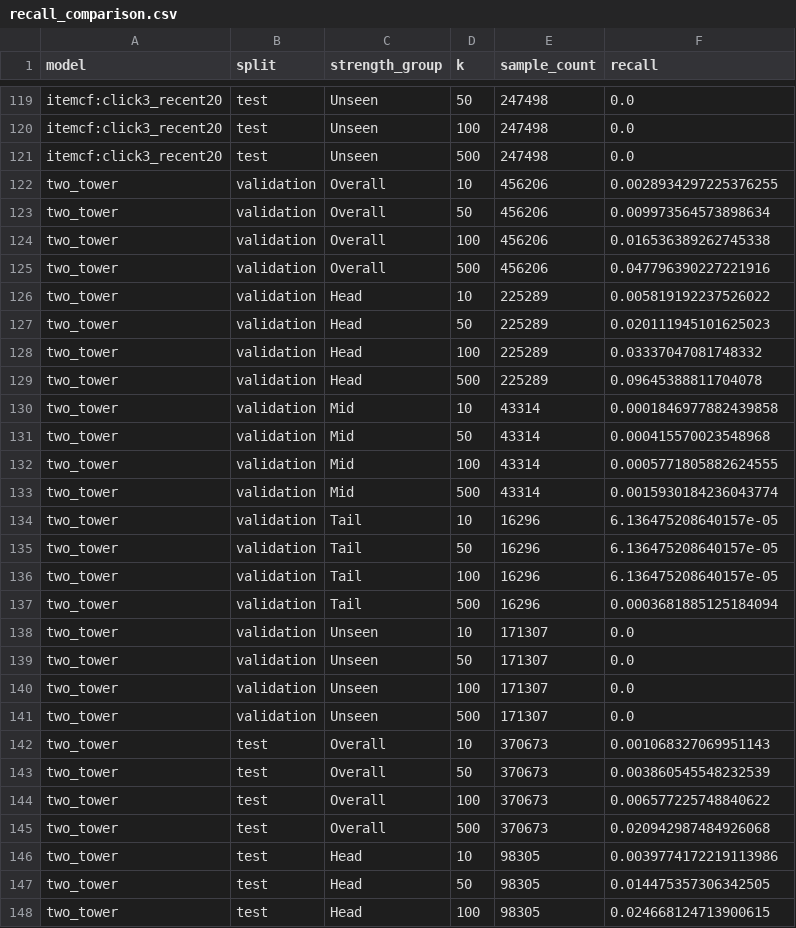
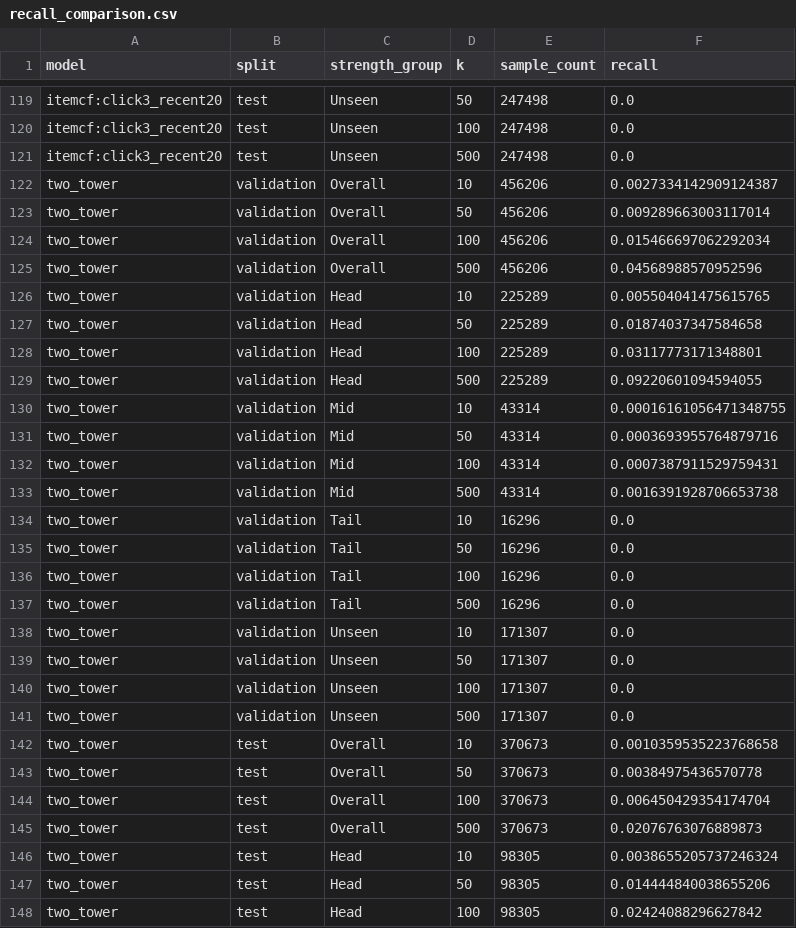
Before and after one commit to Bumblebee121121/tencent_results, a CSV file: artifacts/stage5/reports/recall_comparison.csv, drawn as a sheet; only a part is shown, gaps mark what is left out; the diff covers the shown part only.

Commit message:
update stage5 results

```diff
--- a/artifacts/stage5/reports/recall_comparison.csv
+++ b/artifacts/stage5/reports/recall_comparison.csv
@@ -121,18 +121,18 @@ itemcf:click3_recent20,test,Unseen,100,247498,0.0
 itemcf:click3_recent20,test,Unseen,500,247498,0.0
-two_tower,validation,Overall,10,456206,0.0028934297225376255
-two_tower,validation,Overall,50,456206,0.009973564573898634
-two_tower,validation,Overall,100,456206,0.016536389262745338
-two_tower,validation,Overall,500,456206,0.047796390227221916
-two_tower,validation,Head,10,225289,0.005819192237526022
-two_tower,validation,Head,50,225289,0.020111945101625023
-two_tower,validation,Head,100,225289,0.03337047081748332
-two_tower,validation,Head,500,225289,0.09645388811704078
-two_tower,validation,Mid,10,43314,0.0001846977882439858
-two_tower,validation,Mid,50,43314,0.000415570023548968
-two_tower,validation,Mid,100,43314,0.0005771805882624555
-two_tower,validation,Mid,500,43314,0.0015930184236043774
-two_tower,validation,Tail,10,16296,6.136475208640157e-05
-two_tower,validation,Tail,50,16296,6.136475208640157e-05
-two_tower,validation,Tail,100,16296,6.136475208640157e-05
-two_tower,validation,Tail,500,16296,0.0003681885125184094
+two_tower,validation,Overall,10,456206,0.0027334142909124387
+two_tower,validation,Overall,50,456206,0.009289663003117014
+two_tower,validation,Overall,100,456206,0.015466697062292034
+two_tower,validation,Overall,500,456206,0.04568988570952596
+two_tower,validation,Head,10,225289,0.005504041475615765
+two_tower,validation,Head,50,225289,0.01874037347584658
+two_tower,validation,Head,100,225289,0.03117773171348801
+two_tower,validation,Head,500,225289,0.09220601094594055
+two_tower,validation,Mid,10,43314,0.00016161056471348755
+two_tower,validation,Mid,50,43314,0.0003693955764879716
+two_tower,validation,Mid,100,43314,0.0007387911529759431
+two_tower,validation,Mid,500,43314,0.0016391928706653738
+two_tower,validation,Tail,10,16296,0.0
+two_tower,validation,Tail,50,16296,0.0
+two_tower,validation,Tail,100,16296,0.0
+two_tower,validation,Tail,500,16296,0.0
 two_tower,validation,Unseen,10,171307,0.0
@@ -141,8 +141,8 @@ two_tower,validation,Unseen,100,171307,0.0
 two_tower,validation,Unseen,500,171307,0.0
-two_tower,test,Overall,10,370673,0.001068327069951143
-two_tower,test,Overall,50,370673,0.003860545548232539
-two_tower,test,Overall,100,370673,0.006577225748840622
-two_tower,test,Overall,500,370673,0.020942987484926068
-two_tower,test,Head,10,98305,0.0039774172219113986
-two_tower,test,Head,50,98305,0.014475357306342505
-two_tower,test,Head,100,98305,0.024668124713900615
+two_tower,test,Overall,10,370673,0.0010359535223768658
+two_tower,test,Overall,50,370673,0.00384975436570778
+two_tower,test,Overall,100,370673,0.006450429354174704
+two_tower,test,Overall,500,370673,0.02076763076889873
+two_tower,test,Head,10,98305,0.0038655205737246324
+two_tower,test,Head,50,98305,0.014444840038655206
+two_tower,test,Head,100,98305,0.02424088296627842
```
Also changed, not shown: 7 edited cells elsewhere in this file, 12 other files.
